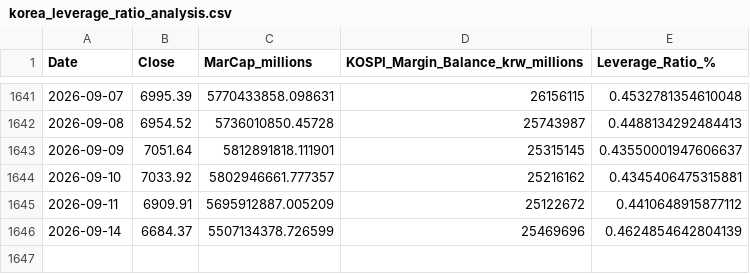
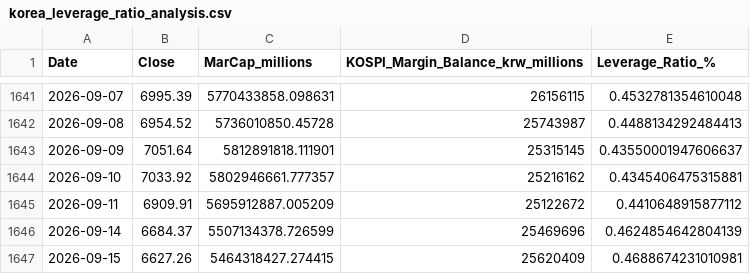
Before and after one commit to CasualStudy/casualstudy-portfolio, a CSV file: data/korea_leverage_ratio_analysis.csv, drawn as a sheet; only a part is shown, gaps mark what is left out; the diff names each change by its address in the sheet, - before the commit and + after, or states it on an @@ line.

```diff
--- a/data/korea_leverage_ratio_analysis.csv
+++ b/data/korea_leverage_ratio_analysis.csv
+row 1647: 2026-09-15 | 6627.26 | 5464318427.274415 | 25620409 | 0.4688674231010981
```
Also changed, not shown: data/korea_margin_loan_history.csv.
